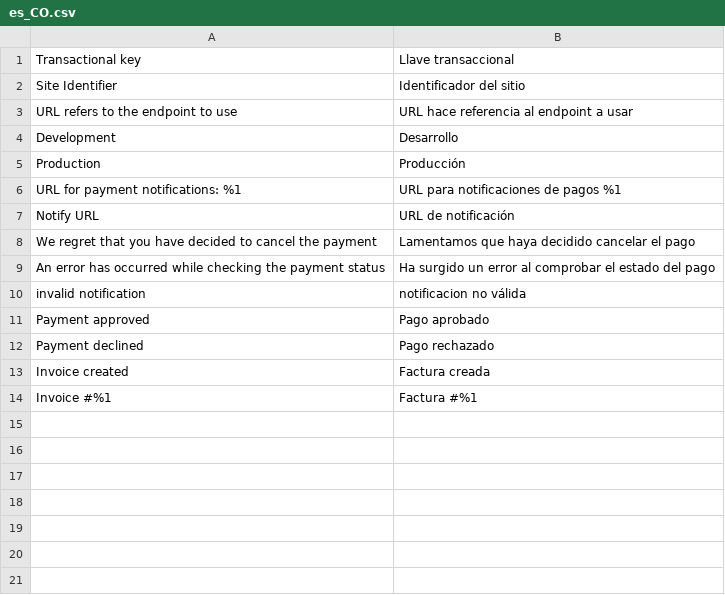
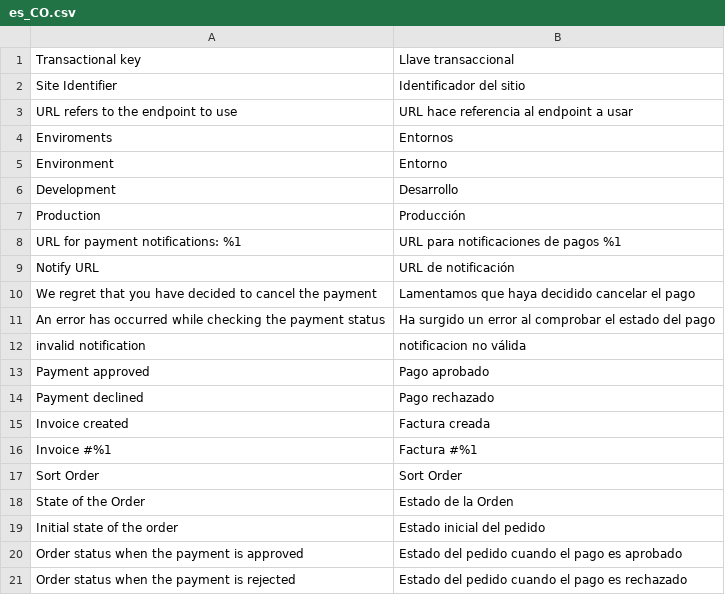
Before and after one commit to saulmoralespa/magento2-placetopay, a CSV file: i18n/es_CO.csv, drawn as a sheet; the diff names each change by its address in the sheet, - before the commit and + after, or states it on an @@ line.

```diff
--- a/i18n/es_CO.csv
+++ b/i18n/es_CO.csv
+row 4: Enviroments | Entornos
+row 5: Environment | Entorno
+row 17: Sort Order | Sort Order
+row 18: State of the Order | Estado de la Orden
+row 19: Initial state of the order | Estado inicial del pedido
+row 20: Order status when the payment is approved | Estado del pedido cuando el pago es aprobado
+row 21: Order status when the payment is rejected | Estado del pedido cuando el pago es rechazado
```
Also changed, not shown: i18n/en_US.csv, i18n/es_ES.csv, 1 other file.
